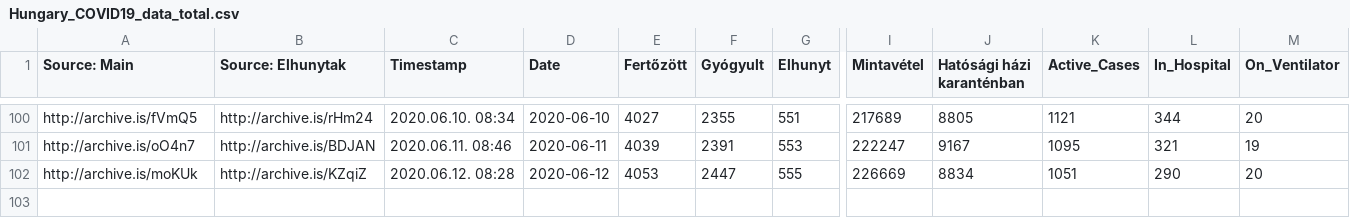
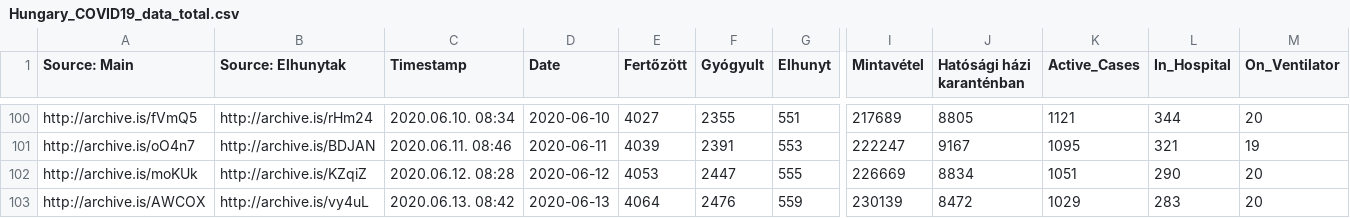
Before and after one commit to nickgon/Hungary-COVID19-Data, a CSV file: Hungary_COVID19_data_total.csv, drawn as a sheet; only a part is shown, gaps mark what is left out; rows hold the shown columns only; the diff names each change by its address in the sheet, - before the commit and + after, or states it on an @@ line.

```diff
--- a/Hungary_COVID19_data_total.csv
+++ b/Hungary_COVID19_data_total.csv
+row 103: http://archive.is/AWCOX | http://archive.is/vy4uL | 2020.06.13. 08:42 | 2020-06-13 | 4064 | 2476 | 559 | 230139 | 8472 | 1029 | 283 | 20
```
Also changed, not shown: Hungary_COVID19_data_by_county.csv, Hungary_COVID19_death_details.csv, 1 other file.
